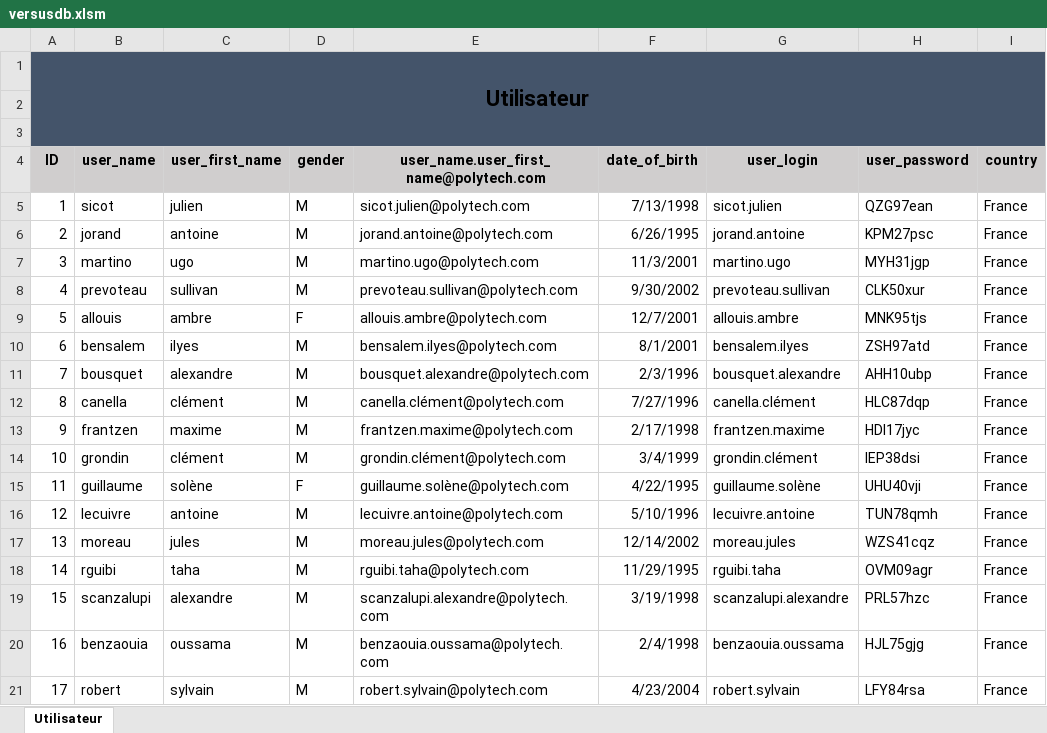
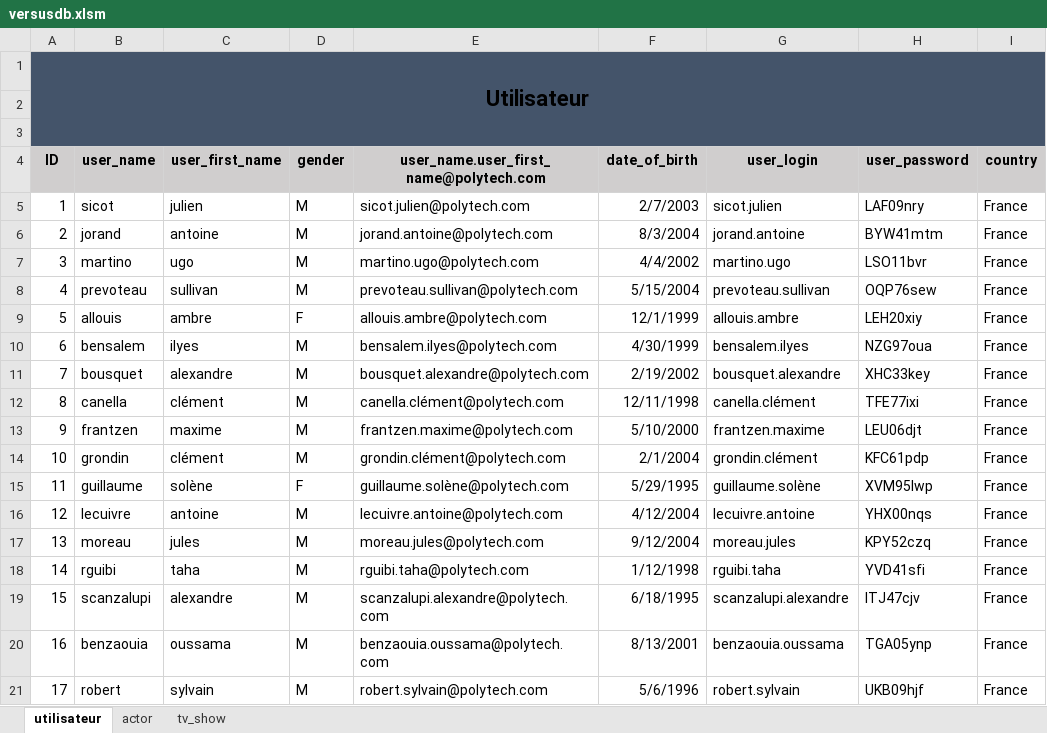
Before and after one commit to superneyluj/versus_database, an Excel workbook: versusdb.xlsm, sheet utilisateur, drawn as a sheet; values as stored, in another font and other column widths than the file's, no borders; the diff names each change by its address in the sheet, - before the commit and + after, or states it on an @@ line.

```diff
--- a/versusdb.xlsm (sheet utilisateur)
+++ b/versusdb.xlsm (sheet utilisateur)
-sheet tab: Utilisateur
+sheet tab: utilisateur
+sheet tab: actor
+sheet tab: tv_show
-F5 (date_of_birth): 7/13/1998
+F5 (date_of_birth): 2/7/2003
-H5 (user_password): QZG97ean
+H5 (user_password): LAF09nry
-F6 (date_of_birth): 6/26/1995
+F6 (date_of_birth): 8/3/2004
-H6 (user_password): KPM27psc
+H6 (user_password): BYW41mtm
-F7 (date_of_birth): 11/3/2001
+F7 (date_of_birth): 4/4/2002
-H7 (user_password): MYH31jgp
+H7 (user_password): LSO11bvr
-F8 (date_of_birth): 9/30/2002
+F8 (date_of_birth): 5/15/2004
-H8 (user_password): CLK50xur
+H8 (user_password): OQP76sew
-F9 (date_of_birth): 12/7/2001
+F9 (date_of_birth): 12/1/1999
-H9 (user_password): MNK95tjs
+H9 (user_password): LEH20xiy
-F10 (date_of_birth): 8/1/2001
+F10 (date_of_birth): 4/30/1999
-H10 (user_password): ZSH97atd
+H10 (user_password): NZG97oua
-F11 (date_of_birth): 2/3/1996
+F11 (date_of_birth): 2/19/2002
-H11 (user_password): AHH10ubp
+H11 (user_password): XHC33key
-F12 (date_of_birth): 7/27/1996
+F12 (date_of_birth): 12/11/1998
-H12 (user_password): HLC87dqp
+H12 (user_password): TFE77ixi
-F13 (date_of_birth): 2/17/1998
+F13 (date_of_birth): 5/10/2000
-H13 (user_password): HDI17jyc
+H13 (user_password): LEU06djt
-F14 (date_of_birth): 3/4/1999
+F14 (date_of_birth): 2/1/2004
-H14 (user_password): IEP38dsi
+H14 (user_password): KFC61pdp
-F15 (date_of_birth): 4/22/1995
+F15 (date_of_birth): 5/29/1995
-H15 (user_password): UHU40vji
+H15 (user_password): XVM95lwp
-F16 (date_of_birth): 5/10/1996
+F16 (date_of_birth): 4/12/2004
-H16 (user_password): TUN78qmh
+H16 (user_password): YHX00nqs
-F17 (date_of_birth): 12/14/2002
+F17 (date_of_birth): 9/12/2004
-H17 (user_password): WZS41cqz
+H17 (user_password): KPY52czq
-F18 (date_of_birth): 11/29/1995
+F18 (date_of_birth): 1/12/1998
-H18 (user_password): OVM09agr
+H18 (user_password): YVD41sfi
-F19 (date_of_birth): 3/19/1998
+F19 (date_of_birth): 6/18/1995
-H19 (user_password): PRL57hzc
+H19 (user_password): ITJ47cjv
-F20 (date_of_birth): 2/4/1998
+F20 (date_of_birth): 8/13/2001
-H20 (user_password): HJL75gjg
+H20 (user_password): TGA05ynp
-F21 (date_of_birth): 4/23/2004
+F21 (date_of_birth): 5/6/1996
-H21 (user_password): LFY84rsa
+H21 (user_password): UKB09hjf
```
Also changed, not shown: 1 other file.
